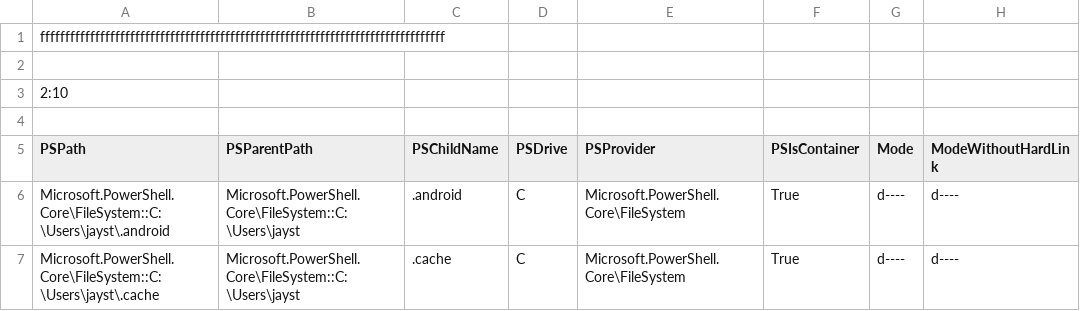
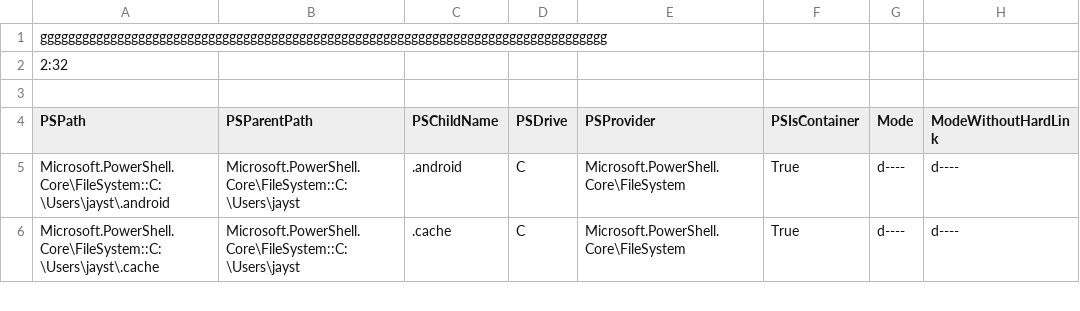
Before and after one commit to tc-streets/allf, a CSV file: files.csv, drawn as a sheet; only a part is shown; removed rows and columns are numbered as before the commit, all else as after; rows hold the shown columns only; the diff names each change by its address in the sheet, - before the commit and + after, or states it on an @@ line.

Commit message:
changed to g's

```diff
--- a/files.csv
+++ b/files.csv
-A1 (PSPath): fffffffffffffffffffffffffffffffffffffffffffffffffffffffffffffffffffffffffffffffff
+A1 (PSPath): ggggggggggggggggggggggggggggggggggggggggggggggggggggggggggggggggggggggggggggggggg
-row 2: (empty)
-A2 (PSPath): 2:10
+A2 (PSPath): 2:32
```
